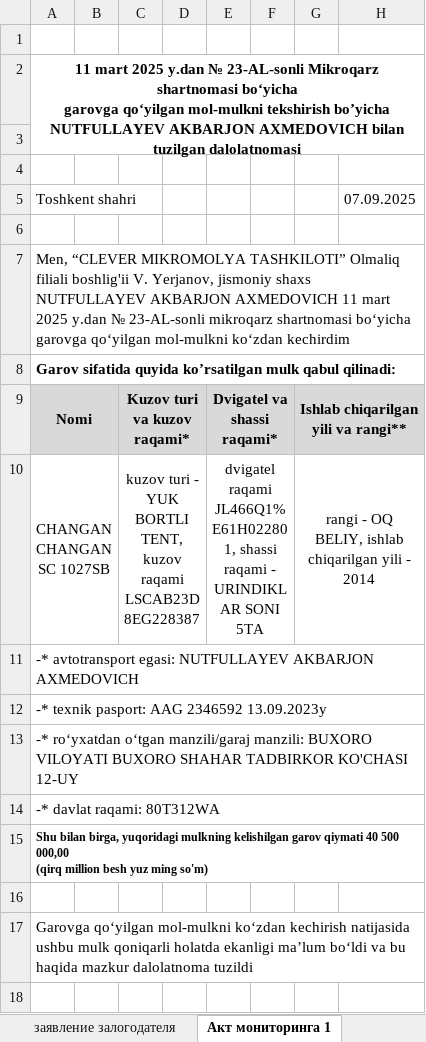
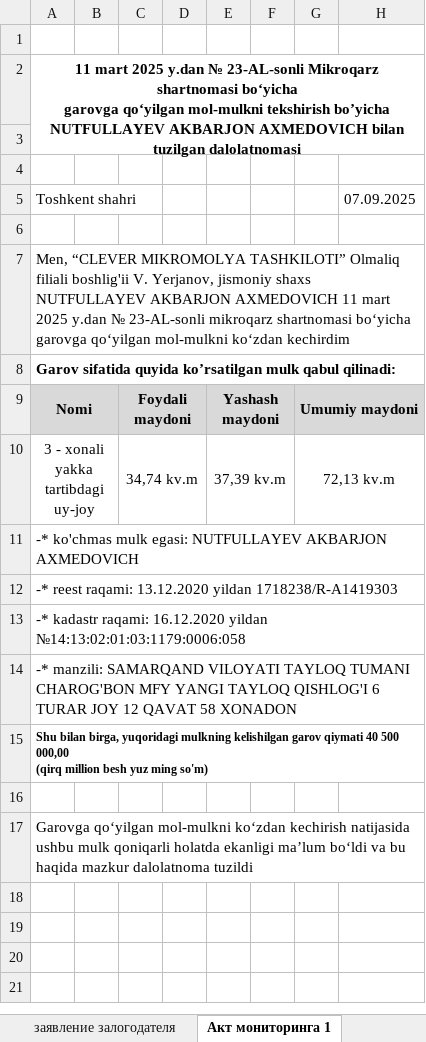
Before and after one commit to khurshid28/payup, an Excel workbook: media/new_template.xlsx, sheet Акт мониторинга 1, drawn as a sheet; only a part is shown; the shorter side is filled out with more unchanged rows; values as stored, in another font and other column widths than the file's, no borders; removed rows and columns are numbered as before the commit, all else as after; the diff names each change by its address in the sheet, - before the commit and + after, or states it on an @@ line.

```diff
--- a/media/new_template.xlsx (sheet Акт мониторинга 1)
+++ b/media/new_template.xlsx (sheet Акт мониторинга 1)
-C9: Kuzov turi va kuzov raqami*
+C9: Foydali maydoni
-E9: Dvigatel va shassi raqami*
+E9: Yashash maydoni
-G9: Ishlab chiqarilgan yili va rangi**
+G9: Umumiy maydoni
-row 10: CHANGAN CHANGAN SC 1027SB |  | kuzov turi - YUK BORTLI TENT, kuzov raqami LSCAB23D8EG228387 |  | dvigatel raqami JL466Q1%E61H022801, shassi raqami - URINDIKLAR SONI 5TA |  | rangi - OQ BELIY, ishlab chiqarilgan yili - 2014
+row 10: 3 - xonali yakka tartibdagi uy-joy |  | 34,74 kv.m |  | 37,39 kv.m |  | 72,13 kv.m
-A11: -* avtotransport egasi: NUTFULLAYEV…
+A11: -* ko'chmas mulk egasi: NUTFULLAYEV…
-A12: -* texnik pasport: AAG 2346592 13.09.2023y
+A12: -* reest raqami: 13.12.2020 yildan 1718238/R-A1419303
-A13: -* roʻyxatdan oʻtgan manzili/garaj manzili: BUXORO VILOYATI BUXORO SHAHAR TADBIRKOR KO'CHASI 12-UY
+A13: -* kadastr raqami: 16.12.2020 yildan №14:13:02:01:03:1179:0006:058
-A14: -* davlat raqami: 80T312WA
+A14: -* manzili: SAMARQAND VILOYATI TAYLOQ TUMANI CHAROG'BON MFY YANGI TAYLOQ QISHLOG'I 6 TURAR JOY 12 QAVAT 58 XONADON
```
Also changed, not shown: sheet dalolatnoma, sheet bayonnoma, sheet xulosa, sheet buyruq, sheet Акт мониторинга 4, sheet Акт мониторинга 2, 6 more sheets, 36 other files.
